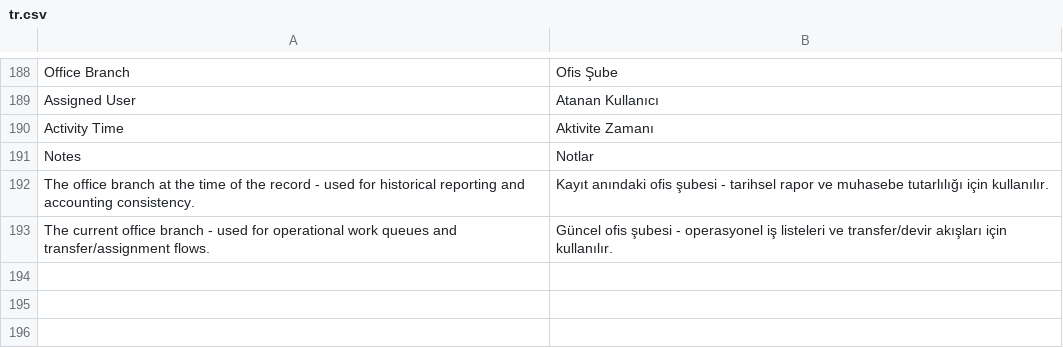
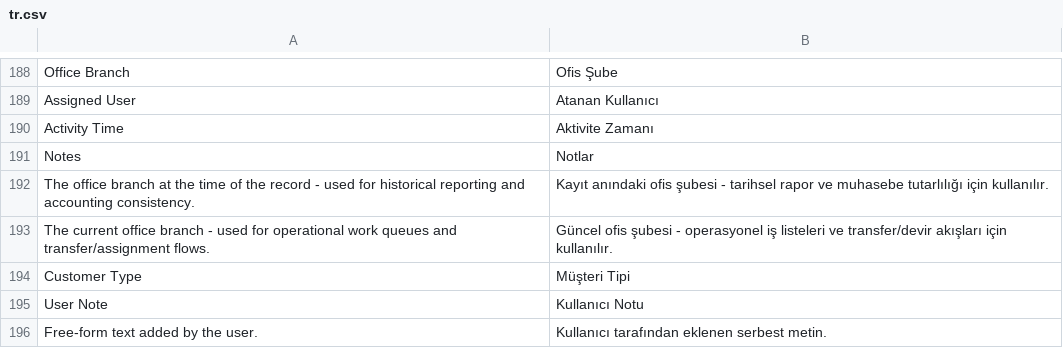
Before and after one commit to ayktbrkk/acentem_takipte, a CSV file: acentem_takipte/translations/tr.csv, drawn as a sheet; only a part is shown, gaps mark what is left out; the diff names each change by its address in the sheet, - before the commit and + after, or states it on an @@ line.

Commit message:
refactor: localize customer and policy metadata

```diff
--- a/acentem_takipte/translations/tr.csv
+++ b/acentem_takipte/translations/tr.csv
+row 194: Customer Type | Müşteri Tipi
+row 195: User Note | Kullanıcı Notu
+row 196: Free-form text added by the user. | Kullanıcı tarafından eklenen serbest metin.
```
Also changed, not shown: acentem_takipte/translations/en.csv, 4 other files.
